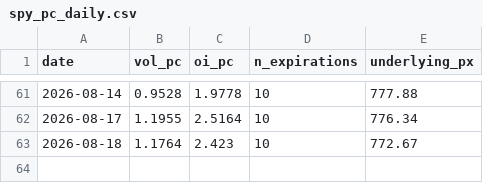
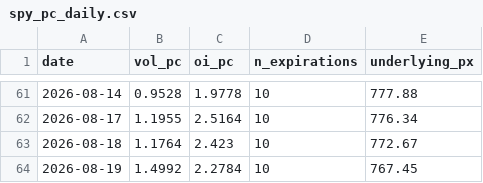
Before and after one commit to wansoo88/recostock, a CSV file: data/raw/options/spy_pc_daily.csv, drawn as a sheet; only a part is shown, gaps mark what is left out.

```diff
--- a/data/raw/options/spy_pc_daily.csv
+++ b/data/raw/options/spy_pc_daily.csv
@@ -63 +63,2 @@ date,vol_pc,oi_pc,n_expirations,underlying_px
 2026-08-18,1.1764,2.423,10,772.67
+2026-08-19,1.4992,2.2784,10,767.45
```
Also changed, not shown: 5 other files.
